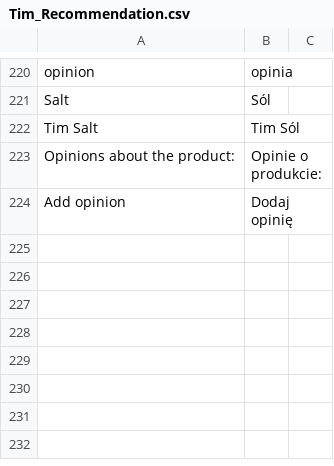
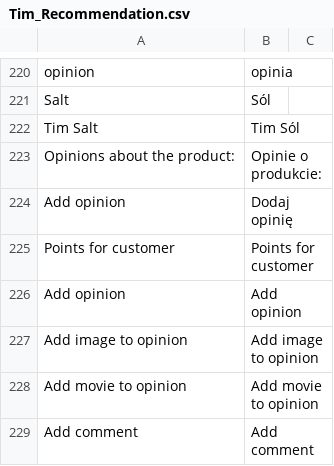
Before and after one commit to Vladishev/recommendation, a CSV file: app/locale/pl_PL/Tim_Recommendation.csv, drawn as a sheet; only a part is shown, gaps mark what is left out; the diff names each change by its address in the sheet, - before the commit and + after, or states it on an @@ line.

```diff
--- a/app/locale/pl_PL/Tim_Recommendation.csv
+++ b/app/locale/pl_PL/Tim_Recommendation.csv
+row 225: Points for customer | Points for customer
+row 226: Add opinion | Add opinion
+row 227: Add image to opinion | Add image to opinion
+row 228: Add movie to opinion | Add movie to opinion
+row 229: Add comment | Add comment
```
Also changed, not shown: 5 other files.
